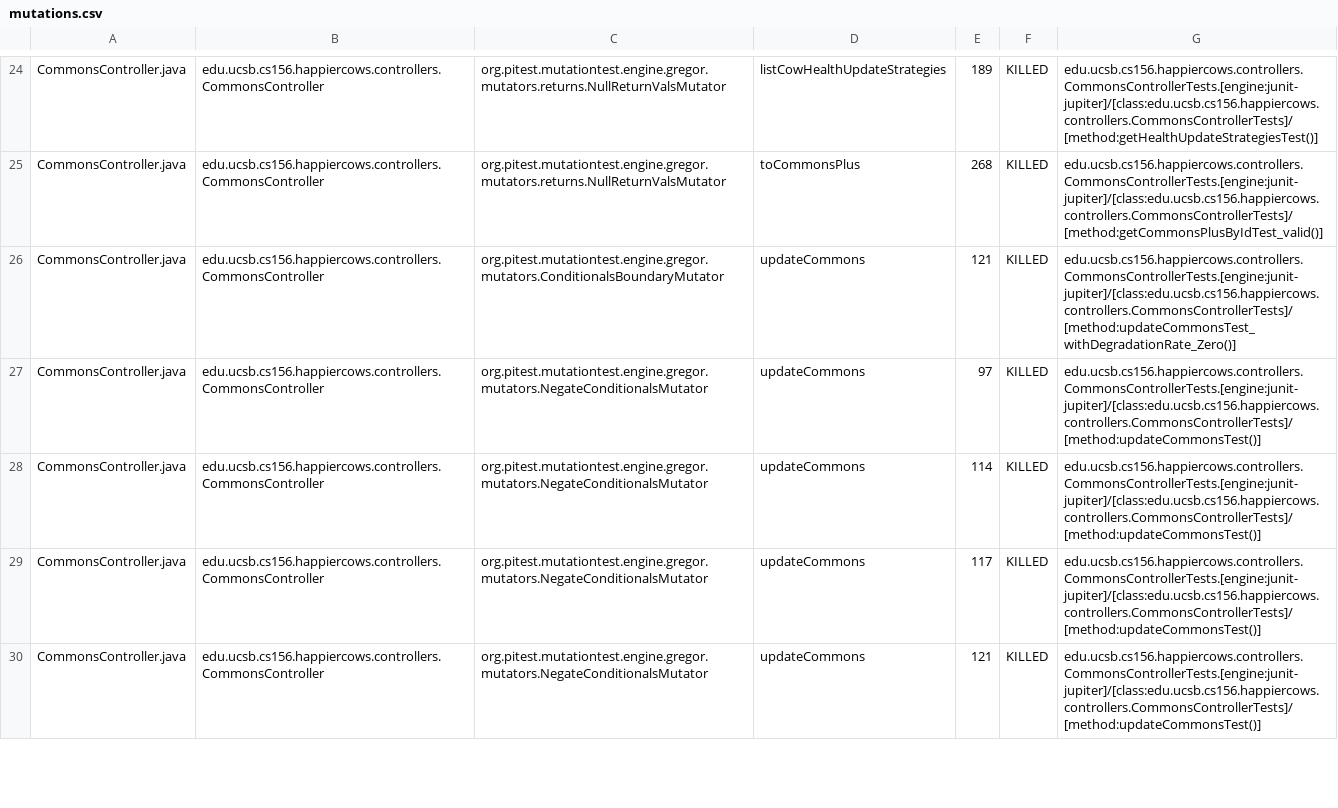
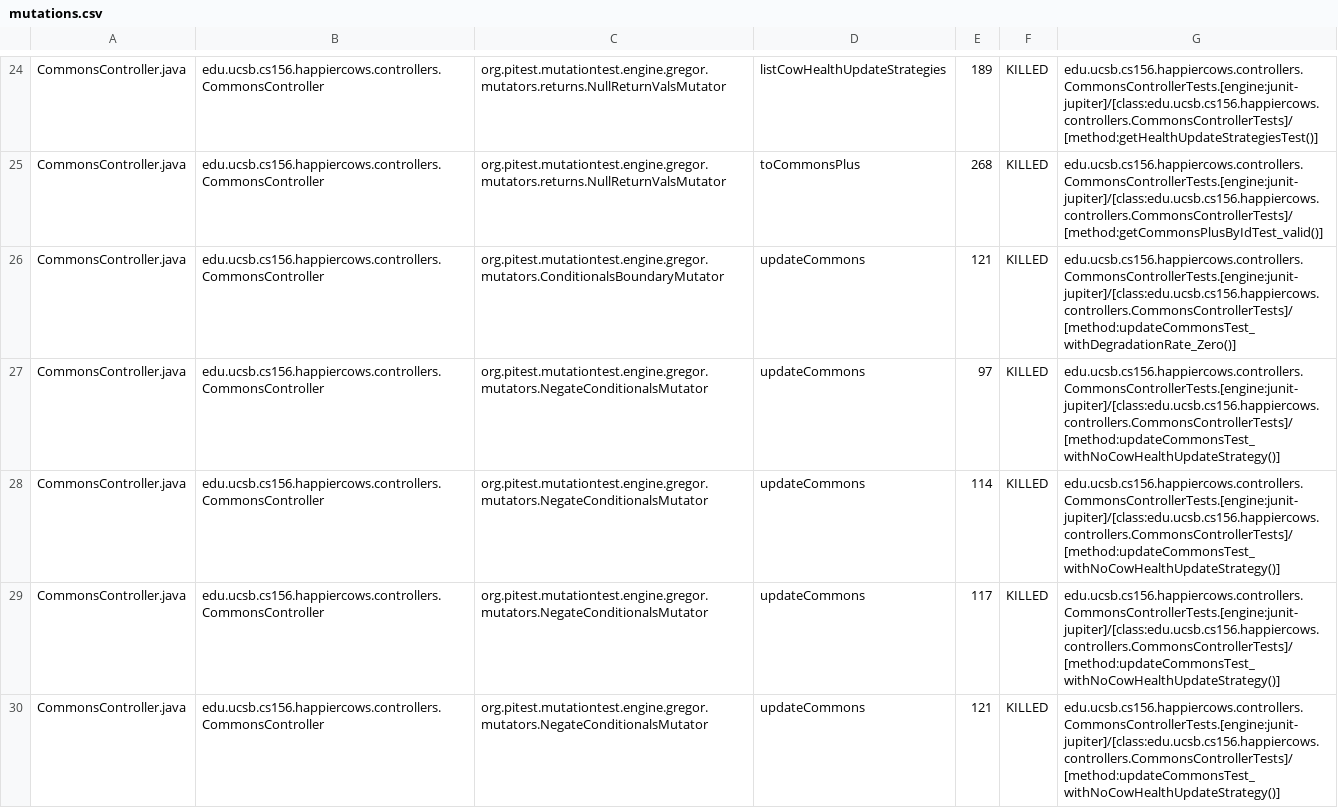
Before and after one commit to ucsb-cs156-m23/proj-happycows-m23-10am-4, a CSV file: prs/35/pitest/mutations.csv, drawn as a sheet; only a part is shown, gaps mark what is left out; the diff covers the shown part only.

Commit message:
Deploying to gh-pages from @ ucsb-cs156-m23/proj-happycows-m23-10am-4@fd4fb4e50b37540c62247f9d7bf90b8f8a72f382 🚀

```diff
--- a/prs/35/pitest/mutations.csv
+++ b/prs/35/pitest/mutations.csv
@@ -26,5 +26,5 @@ CommonsController.java,edu.ucsb.cs156.happiercows.controllers.CommonsController,
 CommonsController.java,edu.ucsb.cs156.happiercows.controllers.CommonsController,org.pitest.mutationtest.engine.gregor.mutators.ConditionalsBoundaryMutator,updateCommons,121,KILLED,edu.ucsb.cs156.happiercows.controllers.CommonsControllerTests.[engine:junit-jupiter]/[class:edu.ucsb.cs156.happiercows.controllers.CommonsControllerTests]/[method:updateCommonsTest_withDegradationRate_Zero()]
-CommonsController.java,edu.ucsb.cs156.happiercows.controllers.CommonsController,org.pitest.mutationtest.engine.gregor.mutators.NegateConditionalsMutator,updateCommons,97,KILLED,edu.ucsb.cs156.happiercows.controllers.CommonsControllerTests.[engine:junit-jupiter]/[class:edu.ucsb.cs156.happiercows.controllers.CommonsControllerTests]/[method:updateCommonsTest()]
-CommonsController.java,edu.ucsb.cs156.happiercows.controllers.CommonsController,org.pitest.mutationtest.engine.gregor.mutators.NegateConditionalsMutator,updateCommons,114,KILLED,edu.ucsb.cs156.happiercows.controllers.CommonsControllerTests.[engine:junit-jupiter]/[class:edu.ucsb.cs156.happiercows.controllers.CommonsControllerTests]/[method:updateCommonsTest()]
-CommonsController.java,edu.ucsb.cs156.happiercows.controllers.CommonsController,org.pitest.mutationtest.engine.gregor.mutators.NegateConditionalsMutator,updateCommons,117,KILLED,edu.ucsb.cs156.happiercows.controllers.CommonsControllerTests.[engine:junit-jupiter]/[class:edu.ucsb.cs156.happiercows.controllers.CommonsControllerTests]/[method:updateCommonsTest()]
-CommonsController.java,edu.ucsb.cs156.happiercows.controllers.CommonsController,org.pitest.mutationtest.engine.gregor.mutators.NegateConditionalsMutator,updateCommons,121,KILLED,edu.ucsb.cs156.happiercows.controllers.CommonsControllerTests.[engine:junit-jupiter]/[class:edu.ucsb.cs156.happiercows.controllers.CommonsControllerTests]/[method:updateCommonsTest()]
+CommonsController.java,edu.ucsb.cs156.happiercows.controllers.CommonsController,org.pitest.mutationtest.engine.gregor.mutators.NegateConditionalsMutator,updateCommons,97,KILLED,edu.ucsb.cs156.happiercows.controllers.CommonsControllerTests.[engine:junit-jupiter]/[class:edu.ucsb.cs156.happiercows.controllers.CommonsControllerTests]/[method:updateCommonsTest_withNoCowHealthUpdateStrategy()]
+CommonsController.java,edu.ucsb.cs156.happiercows.controllers.CommonsController,org.pitest.mutationtest.engine.gregor.mutators.NegateConditionalsMutator,updateCommons,114,KILLED,edu.ucsb.cs156.happiercows.controllers.CommonsControllerTests.[engine:junit-jupiter]/[class:edu.ucsb.cs156.happiercows.controllers.CommonsControllerTests]/[method:updateCommonsTest_withNoCowHealthUpdateStrategy()]
+CommonsController.java,edu.ucsb.cs156.happiercows.controllers.CommonsController,org.pitest.mutationtest.engine.gregor.mutators.NegateConditionalsMutator,updateCommons,117,KILLED,edu.ucsb.cs156.happiercows.controllers.CommonsControllerTests.[engine:junit-jupiter]/[class:edu.ucsb.cs156.happiercows.controllers.CommonsControllerTests]/[method:updateCommonsTest_withNoCowHealthUpdateStrategy()]
+CommonsController.java,edu.ucsb.cs156.happiercows.controllers.CommonsController,org.pitest.mutationtest.engine.gregor.mutators.NegateConditionalsMutator,updateCommons,121,KILLED,edu.ucsb.cs156.happiercows.controllers.CommonsControllerTests.[engine:junit-jupiter]/[class:edu.ucsb.cs156.happiercows.controllers.CommonsControllerTests]/[method:updateCommonsTest_withNoCowHealthUpdateStrategy()]
```
Also changed, not shown: 30 edited cells elsewhere in this file, 34 other files.
